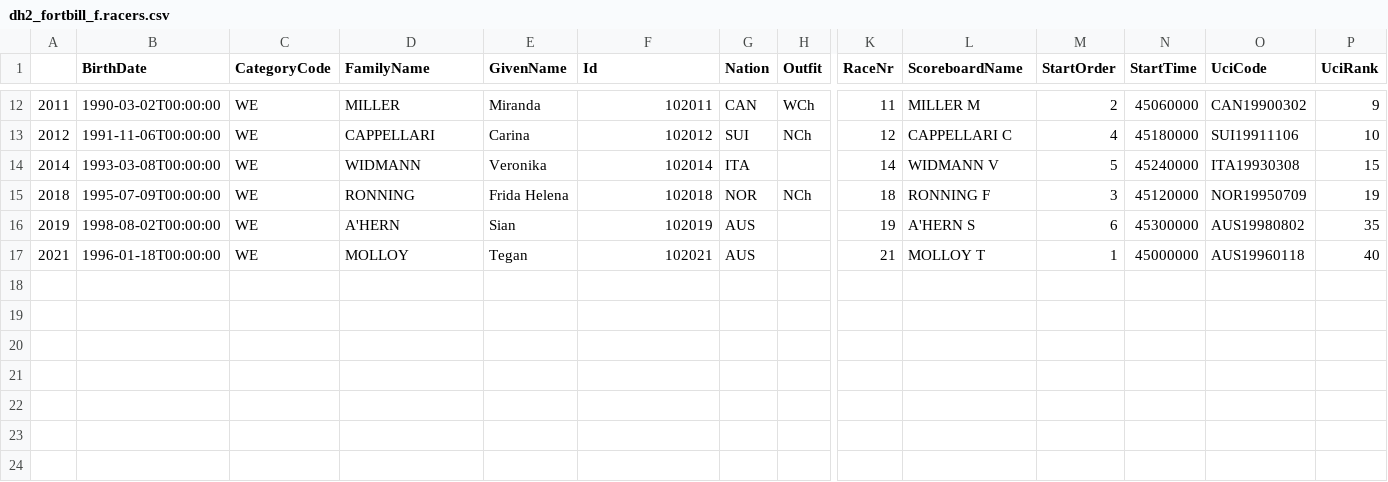
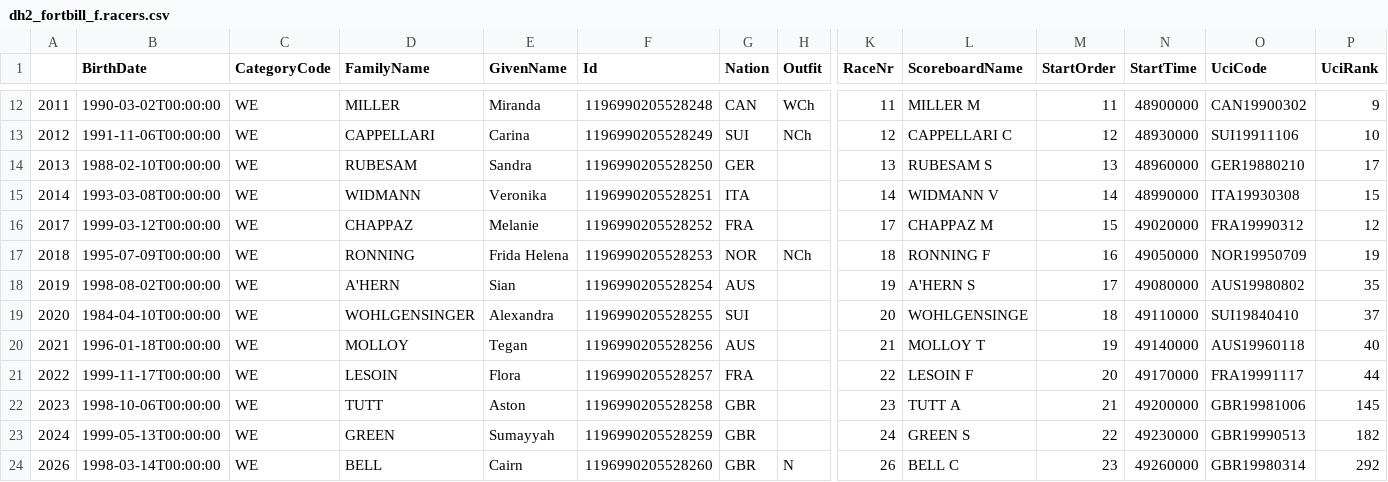
Before and after one commit to domwrap/mtbgeekstats, a CSV file: 2018/dh2_fortbill/dh2_fortbill_f.racers.csv, drawn as a sheet; only a part is shown, gaps mark what is left out; addresses are those after the commit; rows hold the shown columns only; the diff covers the shown part only; the diff names each change by its address in the sheet, - before the commit and + after, or states it on an @@ line.

```diff
--- a/2018/dh2_fortbill/dh2_fortbill_f.racers.csv
+++ b/2018/dh2_fortbill/dh2_fortbill_f.racers.csv
-F12 (Id): 102011
+F12 (Id): 1196990205528248
-M12 (StartOrder): 2
+M12 (StartOrder): 11
-N12 (StartTime): 45060000
+N12 (StartTime): 48900000
-F13 (Id): 102012
+F13 (Id): 1196990205528249
-M13 (StartOrder): 4
+M13 (StartOrder): 12
-N13 (StartTime): 45180000
+N13 (StartTime): 48930000
+row 14: 2013 | 1988-02-10T00:00:00 | WE | RUBESAM | Sandra | 1196990205528250 | GER |  | 13 | RUBESAM S | 13 | 48960000 | GER19880210 | 17
-F15 (Id): 102014
+F15 (Id): 1196990205528251
-M15 (StartOrder): 5
+M15 (StartOrder): 14
-N15 (StartTime): 45240000
+N15 (StartTime): 48990000
+row 16: 2017 | 1999-03-12T00:00:00 | WE | CHAPPAZ | Melanie | 1196990205528252 | FRA |  | 17 | CHAPPAZ M | 15 | 49020000 | FRA19990312 | 12
-F17 (Id): 102018
+F17 (Id): 1196990205528253
-M17 (StartOrder): 3
+M17 (StartOrder): 16
-N17 (StartTime): 45120000
+N17 (StartTime): 49050000
-F18 (Id): 102019
+F18 (Id): 1196990205528254
-M18 (StartOrder): 6
+M18 (StartOrder): 17
-N18 (StartTime): 45300000
+N18 (StartTime): 49080000
+row 19: 2020 | 1984-04-10T00:00:00 | WE | WOHLGENSINGER | Alexandra | 1196990205528255 | SUI |  | 20 | WOHLGENSINGE | 18 | 49110000 | SUI19840410 | 37
-F20 (Id): 102021
+F20 (Id): 1196990205528256
-M20 (StartOrder): 1
+M20 (StartOrder): 19
-N20 (StartTime): 45000000
+N20 (StartTime): 49140000
+row 21: 2022 | 1999-11-17T00:00:00 | WE | LESOIN | Flora | 1196990205528257 | FRA |  | 22 | LESOIN F | 20 | 49170000 | FRA19991117 | 44
+row 22: 2023 | 1998-10-06T00:00:00 | WE | TUTT | Aston | 1196990205528258 | GBR |  | 23 | TUTT A | 21 | 49200000 | GBR19981006 | 145
+row 23: 2024 | 1999-05-13T00:00:00 | WE | GREEN | Sumayyah | 1196990205528259 | GBR |  | 24 | GREEN S | 22 | 49230000 | GBR19990513 | 182
+row 24: 2026 | 1998-03-14T00:00:00 | WE | BELL | Cairn | 1196990205528260 | GBR | N | 26 | BELL C | 23 | 49260000 | GBR19980314 | 292
```
Also changed, not shown: 30 edited cells elsewhere in this file, 5 other files.
